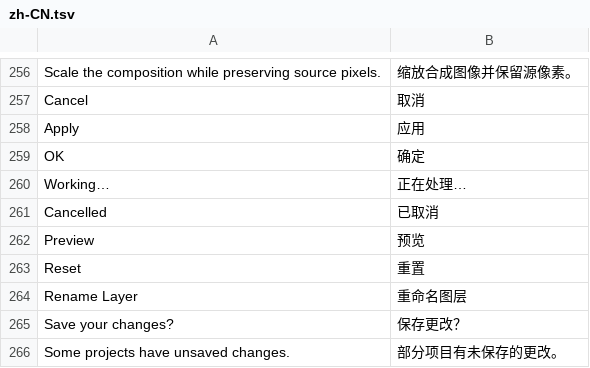
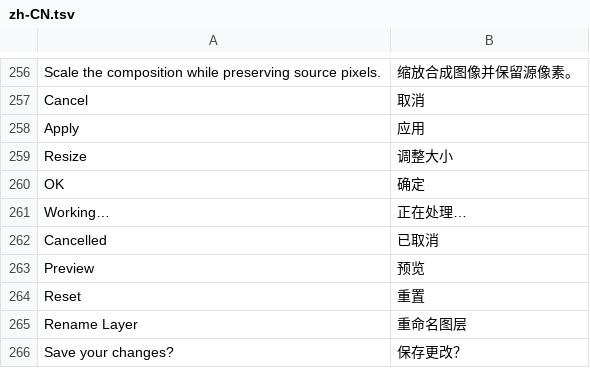
Before and after one commit to jeffory/xuan, a TSV file: assets/locales/zh-CN.tsv, drawn as a sheet; only a part is shown, gaps mark what is left out; the shorter side is filled out with more unchanged rows.

```diff
--- a/assets/locales/zh-CN.tsv
+++ b/assets/locales/zh-CN.tsv
@@ -258,2 +258,3 @@ Cancel	取消
 Apply	应用
+Resize	调整大小
 OK	确定
```
Also changed, not shown: 21 other files.
